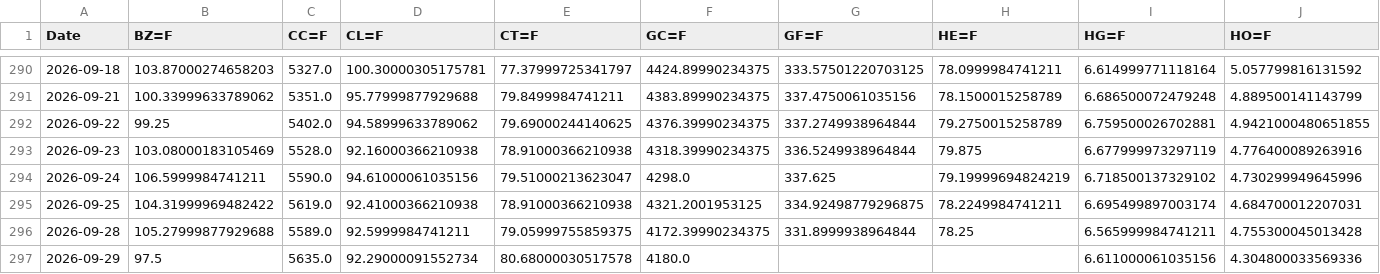
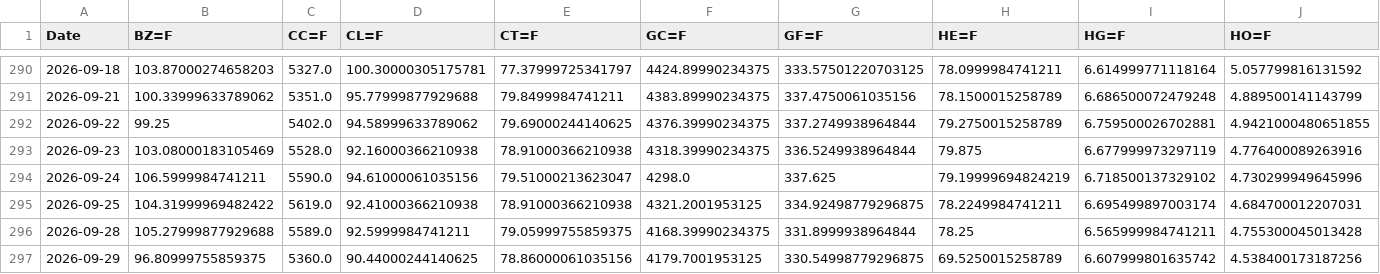
Before and after one commit to efranks0/market-monitor, a CSV file: data/cache/commodity_prices.csv, drawn as a sheet; only a part is shown, gaps mark what is left out; removed rows and columns are numbered as before the commit, all else as after; rows hold the shown columns only; the diff names each change by its address in the sheet, - before the commit and + after, or states it on an @@ line.

```diff
--- a/data/cache/commodity_prices.csv
+++ b/data/cache/commodity_prices.csv
-F296 (GC=F): 4172.39990234375
+F296 (GC=F): 4168.39990234375
-row 297: 2026-09-29 | 97.5 | 5635.0 | 92.29000091552734 | 80.68000030517578 | 4180.0 |  |  | 6.611000061035156 | 4.304800033569336
+row 297: 2026-09-29 | 96.80999755859375 | 5360.0 | 90.44000244140625 | 78.86000061035156 | 4179.7001953125 | 330.54998779296875 | 69.5250015258789 | 6.607999801635742 | 4.538400173187256
```
Also changed, not shown: data/cache/crypto_prices.csv, data/cache/stock_prices.csv, 3 other files.
